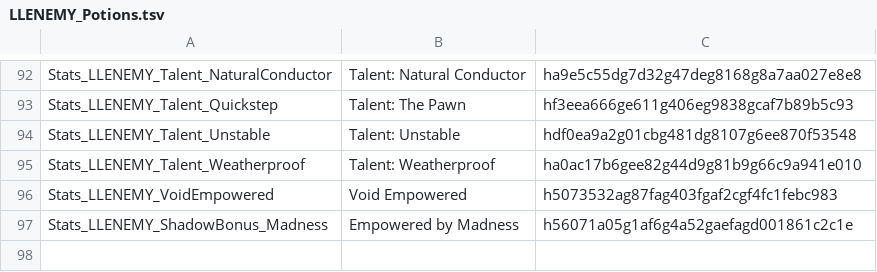
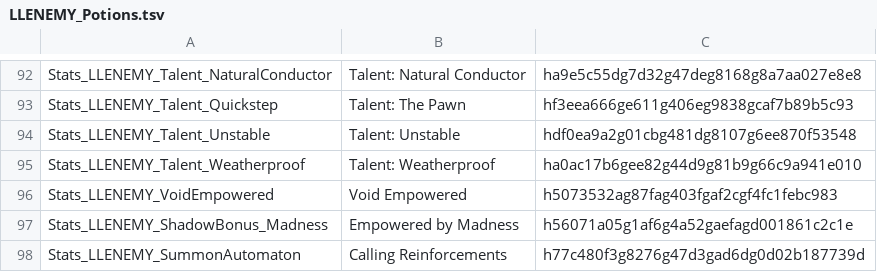
Before and after one commit to LaughingLeader-DOS2-Mods/EnemyUpgradeOverhaul, a TSV file: LocalKeys/LLENEMY_Potions.tsv, drawn as a sheet; only a part is shown, gaps mark what is left out; the diff names each change by its address in the sheet, - before the commit and + after, or states it on an @@ line.

```diff
--- a/LocalKeys/LLENEMY_Potions.tsv
+++ b/LocalKeys/LLENEMY_Potions.tsv
+row 98: Stats_LLENEMY_SummonAutomaton | Calling Reinforcements | h77c480f3g8276g47d3gad6dg0d02b187739d
```
Also changed, not shown: LocalKeys/LLENEMY_Statuses.tsv, 14 other files.
